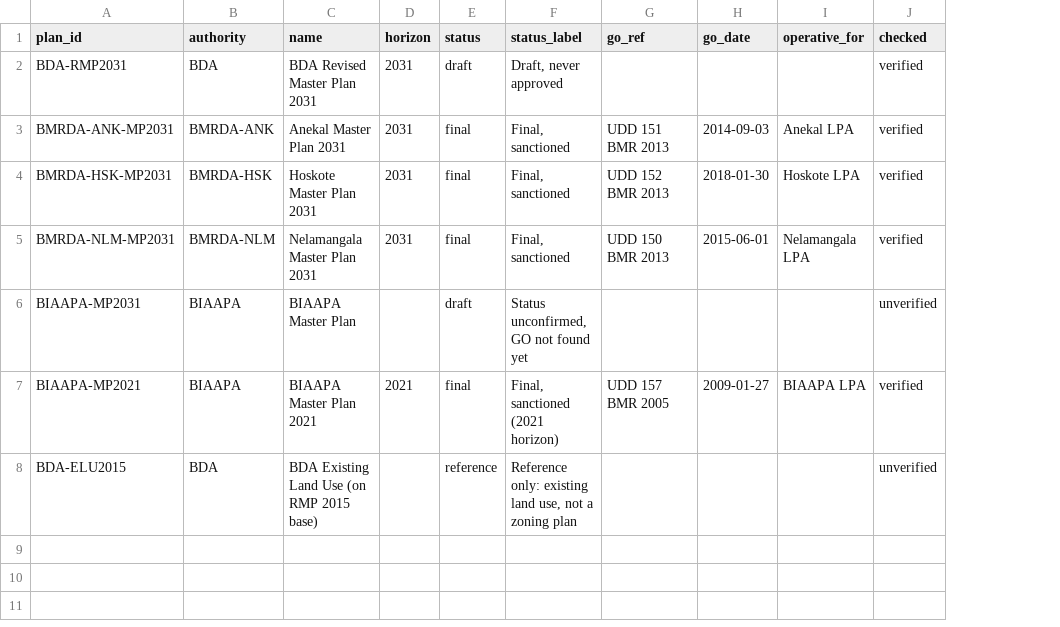
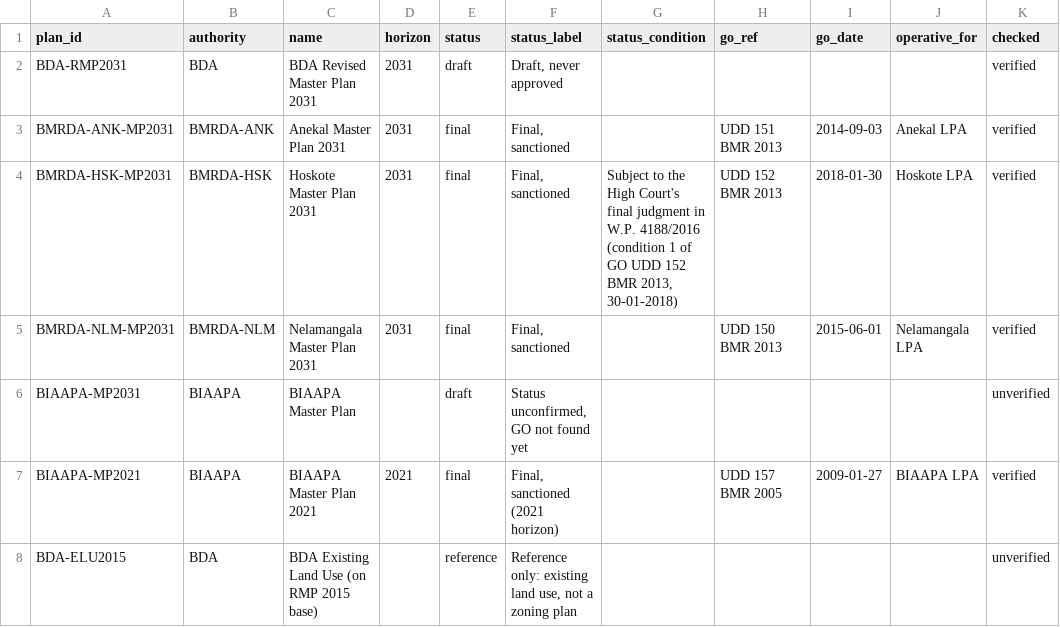
Before and after one commit to Site-Analysis/Builder-Prod, a CSV file: infra/planning/plans.csv, drawn as a sheet; only a part is shown; the diff names each change by its address in the sheet, - before the commit and + after, or states it on an @@ line.

```diff
--- a/infra/planning/plans.csv
+++ b/infra/planning/plans.csv
+column G (status_condition), row 4: Subject to the High Court's final judgment in W.P. 4188/2016 (condition 1 of GO UDD 152 BMR 2013, 30-01-2018)
```
Also changed, not shown: infra/planning/plan_docs.csv, 10 other files.
